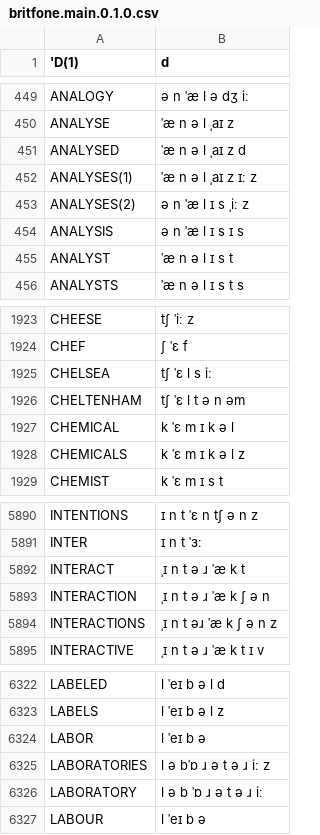
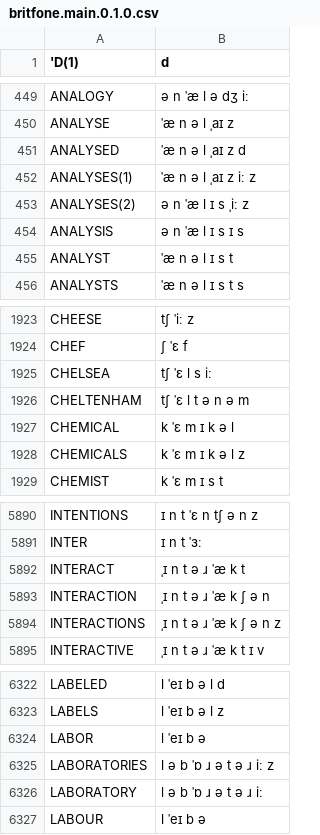
Before and after one commit to JoseLlarena/Britfone, a CSV file: britfone.main.0.1.0.csv, drawn as a sheet; only a part is shown, gaps mark what is left out.

Commit message:
corrected joined, incorrect sounds

```diff
--- a/britfone.main.0.1.0.csv
+++ b/britfone.main.0.1.0.csv
@@ -451,3 +451,3 @@ ANALYSE, ˈæ n ə l ˌaɪ z
 ANALYSED, ˈæ n ə l ˌaɪ z d
-ANALYSES(1), ˈæ n ə l ˌaɪ z ɪː z
+ANALYSES(1), ˈæ n ə l ˌaɪ z iː z
 ANALYSES(2), ə n ˈæ l ɪ s ˌiː z
@@ -1925,3 +1925,3 @@ CHEF, ʃ ˈɛ f
 CHELSEA, tʃ ˈɛ l s iː
-CHELTENHAM, tʃ ˈɛ l t ə n əm
+CHELTENHAM, tʃ ˈɛ l t ə n ə m
 CHEMICAL, k ˈɛ m ɪ k ə l
@@ -5893,3 +5893,3 @@ INTERACT, ˌɪ n t ə ɹ ˈæ k t
 INTERACTION, ˌɪ n t ə ɹ ˈæ k ʃ ə n
-INTERACTIONS, ˌɪ n t əɹ ˈæ k ʃ ə n z
+INTERACTIONS, ˌɪ n t ə ɹ ˈæ k ʃ ə n z
 INTERACTIVE, ˌɪ n t ə ɹ ˈæ k t ɪ v
@@ -6324,3 +6324,3 @@ LABELS, l ˈeɪ b ə l z
 LABOR, l ˈeɪ b ə
-LABORATORIES, l ə bˈɒ ɹ ə t ə ɹ iː z
+LABORATORIES, l ə b ˈɒ ɹ ə t ə ɹ iː z
 LABORATORY, l ə b ˈɒ ɹ ə t ə ɹ iː
```
